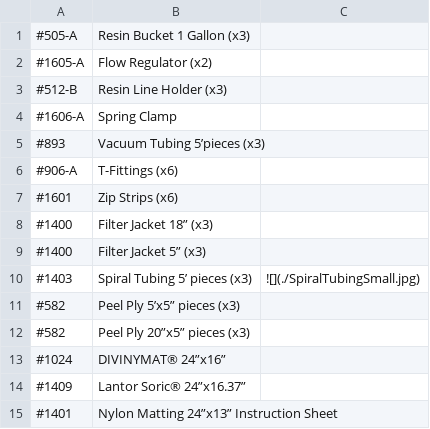
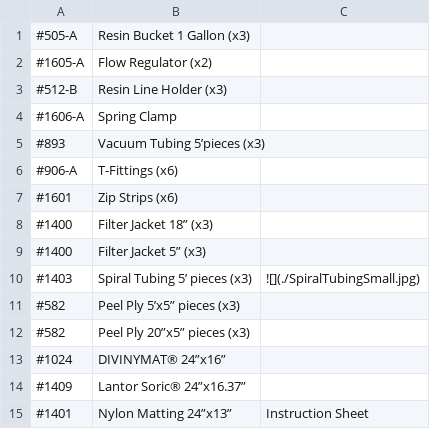
Before and after one commit to deligeer/sharken, a CSV file: body/mol.csv, drawn as a sheet; removed rows and columns are numbered as before the commit, all else as after; the diff names each change by its address in the sheet, - before the commit and + after, or states it on an @@ line.

Commit message:
Update mol.csv

```diff
--- a/body/mol.csv
+++ b/body/mol.csv
-row 15: #1401 | Nylon Matting 24”x13” Instruction Sheet
+row 15: #1401 | Nylon Matting 24”x13” | Instruction Sheet
```
